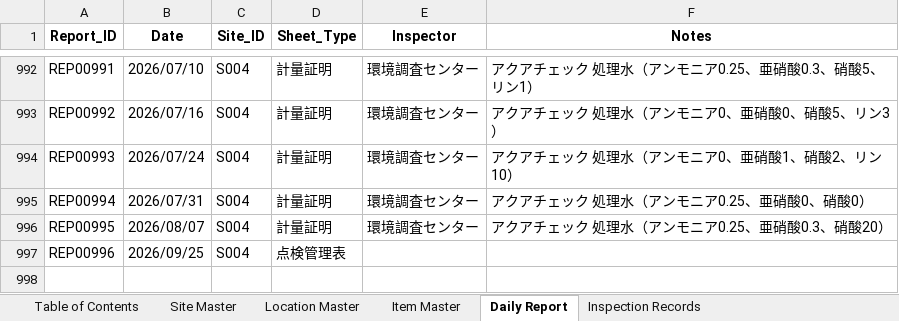
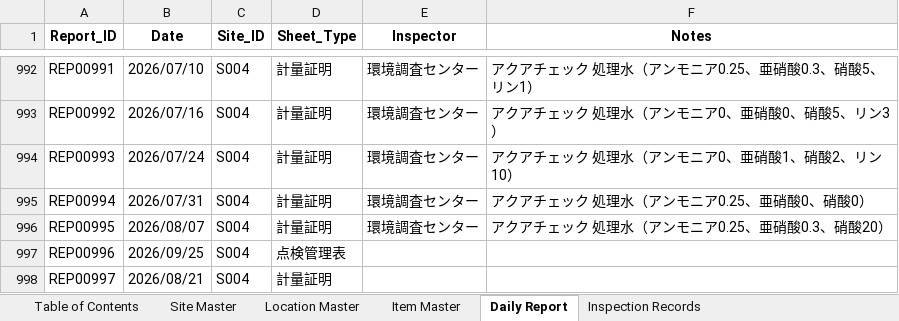
Before and after one commit to f-ebe-lgtm/kbl-wastewater-app, an Excel workbook: wastewater-appsheet-db-v3.xlsx, sheet Daily Report, drawn as a sheet; only a part is shown, gaps mark what is left out; values as stored, in another font and other column widths than the file's, no borders; the diff names each change by its address in the sheet, - before the commit and + after, or states it on an @@ line.

```diff
--- a/wastewater-appsheet-db-v3.xlsx (sheet Daily Report)
+++ b/wastewater-appsheet-db-v3.xlsx (sheet Daily Report)
+row 998: REP00997 | 2026/08/21 | S004 | 計量証明
```
Also changed, not shown: sheet Inspection Records.
